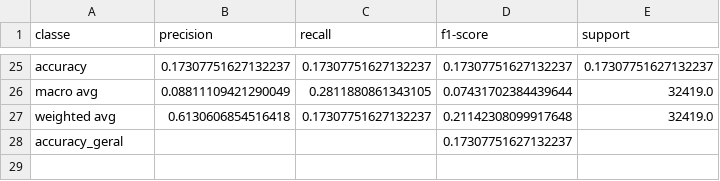
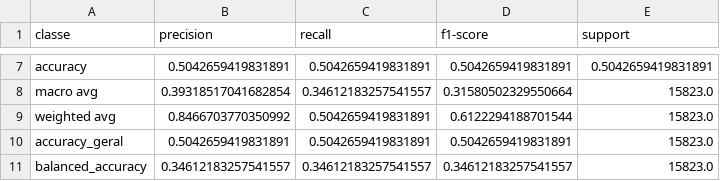
Before and after one commit to GoGreco/ecg_classification_algorithm, a CSV file: reports/lstm_beat_classification_scores.csv, drawn as a sheet; only a part is shown, gaps mark what is left out; addresses are those after the commit; the diff covers the shown part only; the diff names each change by its address in the sheet, - before the commit and + after, or states it on an @@ line.

Commit message:
Evolução do LSTM, ainda não funciona

```diff
--- a/reports/lstm_beat_classification_scores.csv
+++ b/reports/lstm_beat_classification_scores.csv
-B7 (precision): 0.17307751627132237
+B7 (precision): 0.5042659419831891
-C7 (recall): 0.17307751627132237
+C7 (recall): 0.5042659419831891
-D7 (f1-score): 0.17307751627132237
+D7 (f1-score): 0.5042659419831891
-E7 (support): 0.17307751627132237
+E7 (support): 0.5042659419831891
-B8 (precision): 0.08811109421290049
+B8 (precision): 0.39318517041682854
-C8 (recall): 0.2811880861343105
+C8 (recall): 0.34612183257541557
-D8 (f1-score): 0.07431702384439644
+D8 (f1-score): 0.31580502329550664
-E8:E9 (support): 32419.0
+E8:E9 (support): 15823.0
-B9 (precision): 0.6130606854516418
+B9 (precision): 0.8466703770350992
-C9 (recall): 0.17307751627132237
+C9 (recall): 0.5042659419831891
-D9 (f1-score): 0.21142308099917648
+D9 (f1-score): 0.6122294188701544
-B10 (precision): (empty)
+B10 (precision): 0.5042659419831891
-C10 (recall): (empty)
+C10 (recall): 0.5042659419831891
-D10 (f1-score): 0.17307751627132237
+D10 (f1-score): 0.5042659419831891
-E10 (support): (empty)
+E10 (support): 15823.0
+row 11: balanced_accuracy | 0.34612183257541557 | 0.34612183257541557 | 0.34612183257541557 | 15823.0
```
Also changed, not shown: 18 removed rows and 20 edited cells elsewhere in this file, 17 other files.
